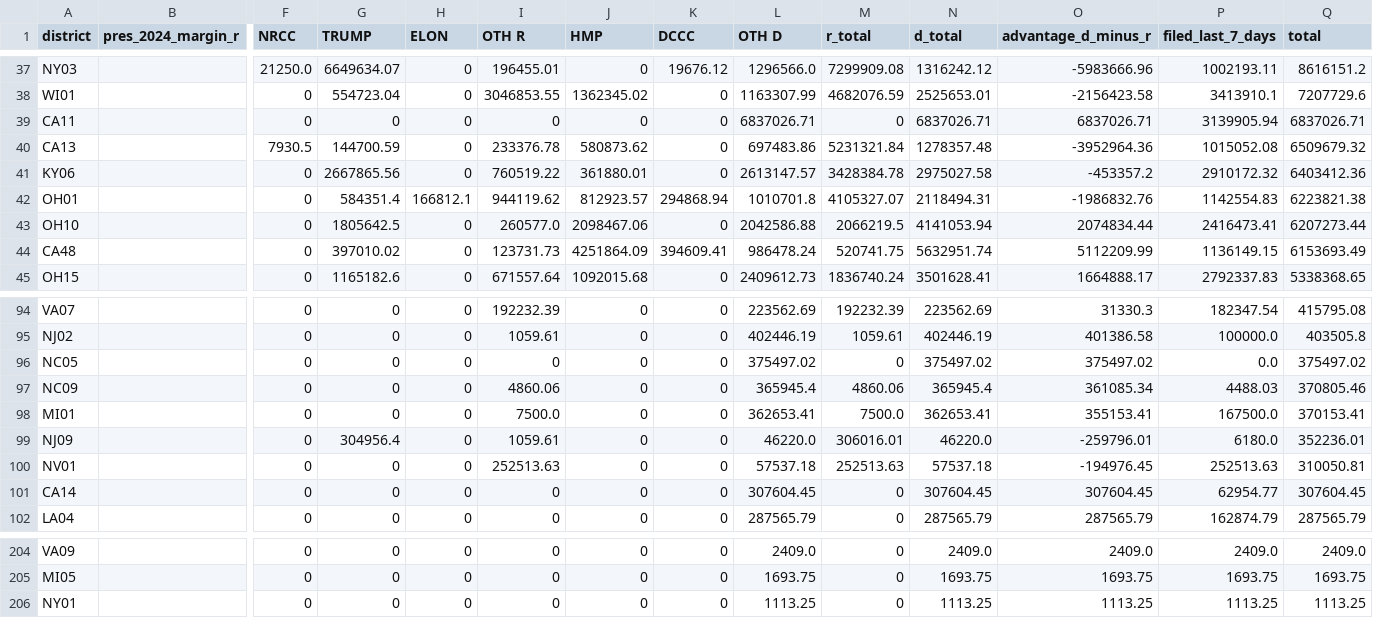
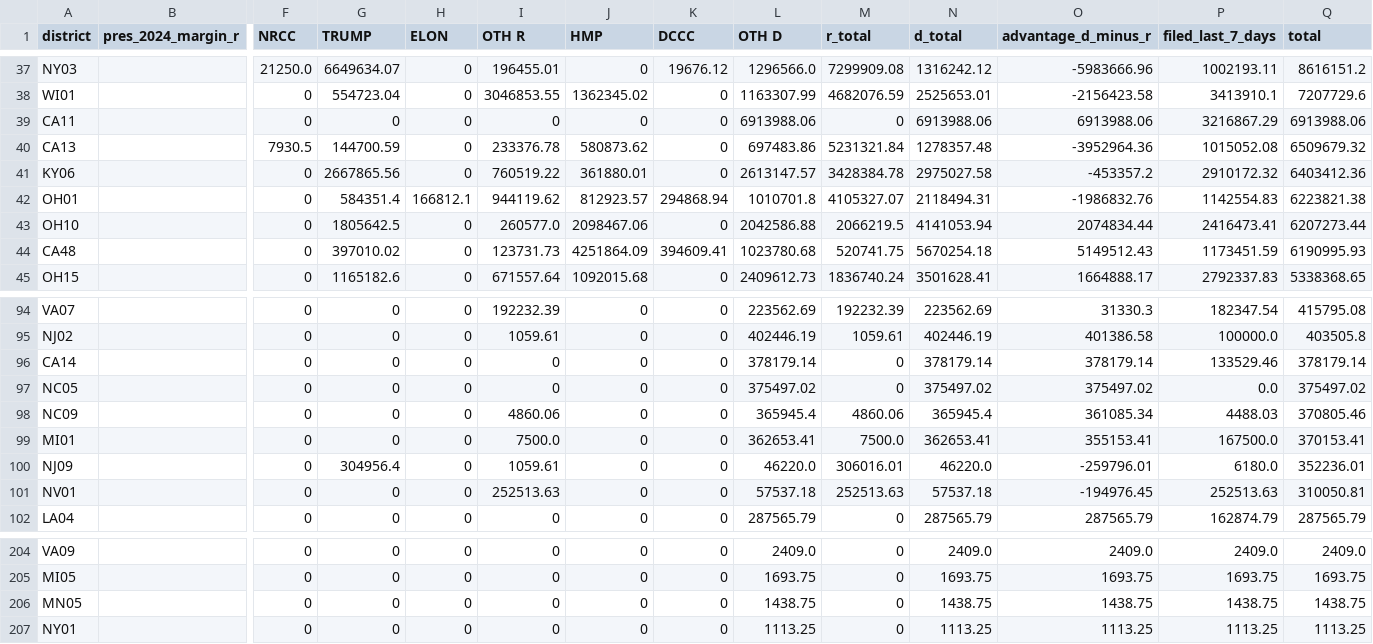
Before and after one commit to ntkutner/house-ie-tracker, a CSV file: docs/races.csv, drawn as a sheet; only a part is shown, gaps mark what is left out; removed rows and columns are numbered as before the commit, all else as after; rows hold the shown columns only; the diff names each change by its address in the sheet, - before the commit and + after, or states it on an @@ line.

Commit message:
IE data update 2026-10-17 23:40 UTC

```diff
--- a/docs/races.csv
+++ b/docs/races.csv
-L39 (OTH D): 6837026.71
+L39 (OTH D): 6913988.06
-N39 (d_total): 6837026.71
+N39 (d_total): 6913988.06
-O39 (advantage_d_minus_r): 6837026.71
+O39 (advantage_d_minus_r): 6913988.06
-P39 (filed_last_7_days): 3139905.94
+P39 (filed_last_7_days): 3216867.29
-Q39 (total): 6837026.71
+Q39 (total): 6913988.06
-L44 (OTH D): 986478.24
+L44 (OTH D): 1023780.68
-N44 (d_total): 5632951.74
+N44 (d_total): 5670254.18
-O44 (advantage_d_minus_r): 5112209.99
+O44 (advantage_d_minus_r): 5149512.43
-P44 (filed_last_7_days): 1136149.15
+P44 (filed_last_7_days): 1173451.59
-Q44 (total): 6153693.49
+Q44 (total): 6190995.93
+row 96: CA14 |  | 0 | 0 | 0 | 0 | 0 | 0 | 378179.14 | 0 | 378179.14 | 378179.14 | 133529.46 | 378179.14
-row 101: CA14 |  | 0 | 0 | 0 | 0 | 0 | 0 | 307604.45 | 0 | 307604.45 | 307604.45 | 62954.77 | 307604.45
+row 206: MN05 |  | 0 | 0 | 0 | 0 | 0 | 0 | 1438.75 | 0 | 1438.75 | 1438.75 | 1438.75 | 1438.75
```
Also changed, not shown: 9 other files.
